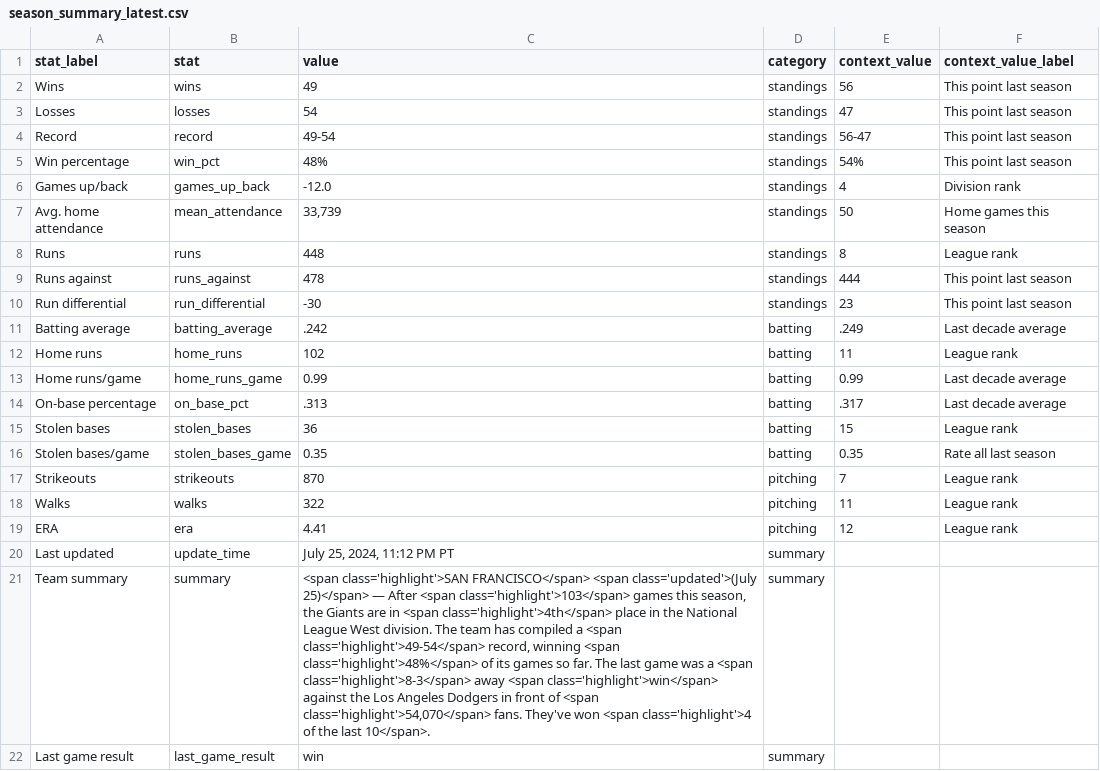
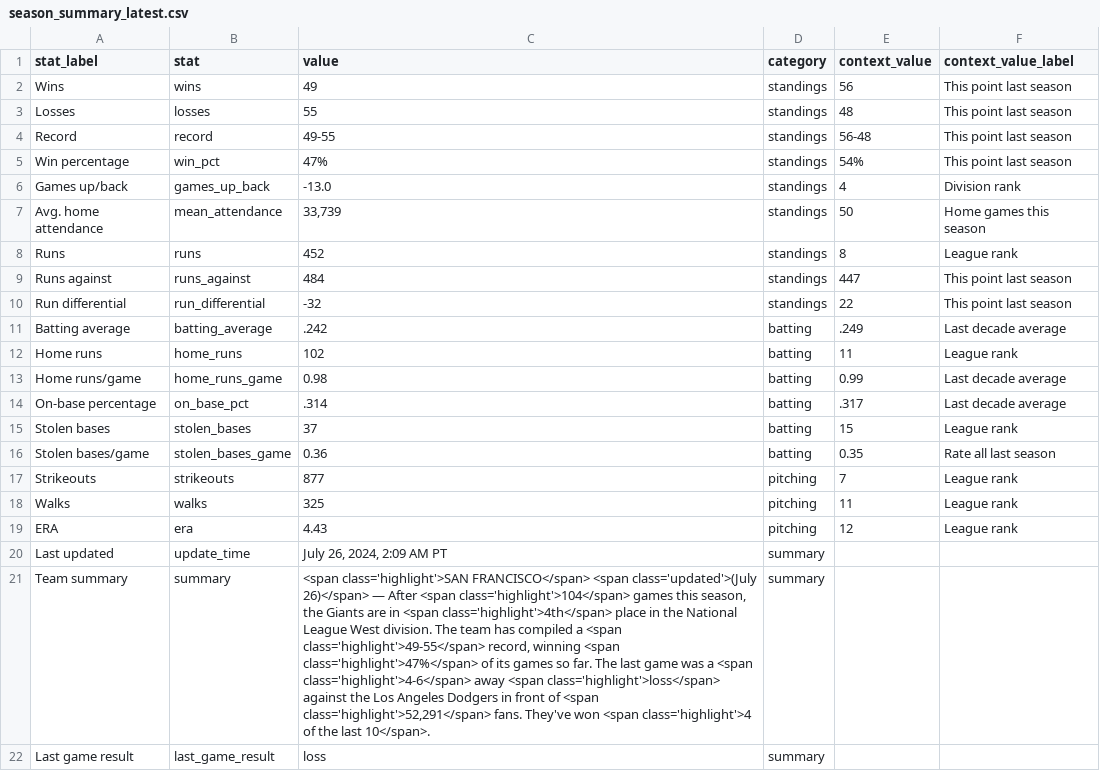
Before and after one commit to wilkens/giants, a CSV file: data/standings/season_summary_latest.csv, drawn as a sheet; the diff names each change by its address in the sheet, - before the commit and + after, or states it on an @@ line.

```diff
--- a/data/standings/season_summary_latest.csv
+++ b/data/standings/season_summary_latest.csv
-C3 (value): 54
+C3 (value): 55
-E3 (context_value): 47
+E3 (context_value): 48
-C4 (value): 49-54
+C4 (value): 49-55
-E4 (context_value): 56-47
+E4 (context_value): 56-48
-C5 (value): 48%
+C5 (value): 47%
-C6 (value): -12.0
+C6 (value): -13.0
-C8 (value): 448
+C8 (value): 452
-C9 (value): 478
+C9 (value): 484
-E9 (context_value): 444
+E9 (context_value): 447
-C10 (value): -30
+C10 (value): -32
-E10 (context_value): 23
+E10 (context_value): 22
-C13 (value): 0.99
+C13 (value): 0.98
-C14 (value): .313
+C14 (value): .314
-C15 (value): 36
+C15 (value): 37
-C16 (value): 0.35
+C16 (value): 0.36
-C17 (value): 870
+C17 (value): 877
-C18 (value): 322
+C18 (value): 325
-C19 (value): 4.41
+C19 (value): 4.43
-C20 (value): July 25, 2024, 11:12 PM PT
+C20 (value): July 26, 2024, 2:09 AM PT
-C21 (value): …<span class='updated'>(July 25)</span> — After <span class='highlight'>103</span> games this season, the Giants are in <span class='highlight'>4th</span> place in the National League West division. The team has compiled a <span class='highlight'>49-54</span> record, winning <span class='highlight'>48%</span> of its games so far. The last game was a <span class='highlight'>8-3</span> away <span class='highlight'>win</span> against the Los Angeles Dodgers in front of <span class='highlight'>54,070</span> fans. They've…
+C21 (value): …<span class='updated'>(July 26)</span> — After <span class='highlight'>104</span> games this season, the Giants are in <span class='highlight'>4th</span> place in the National League West division. The team has compiled a <span class='highlight'>49-55</span> record, winning <span class='highlight'>47%</span> of its games so far. The last game was a <span class='highlight'>4-6</span> away <span class='highlight'>loss</span> against the Los Angeles Dodgers in front of <span class='highlight'>52,291</span> fans. They've…
-C22 (value): win
+C22 (value): loss
```
Also changed, not shown: data/pitching/giants_pitching_totals_current.csv, data/standings/giants_season_outcomes.csv, 17 other files.
